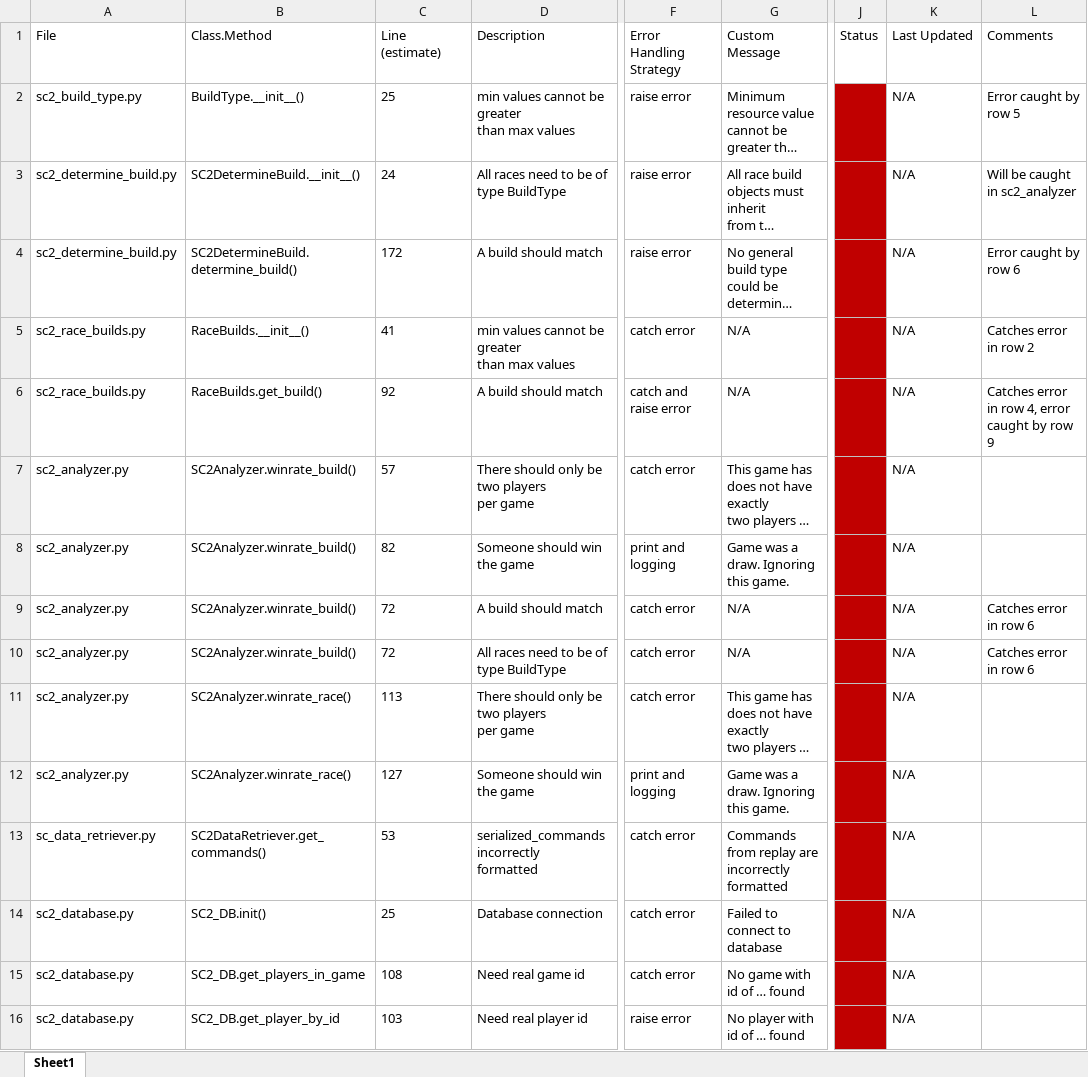
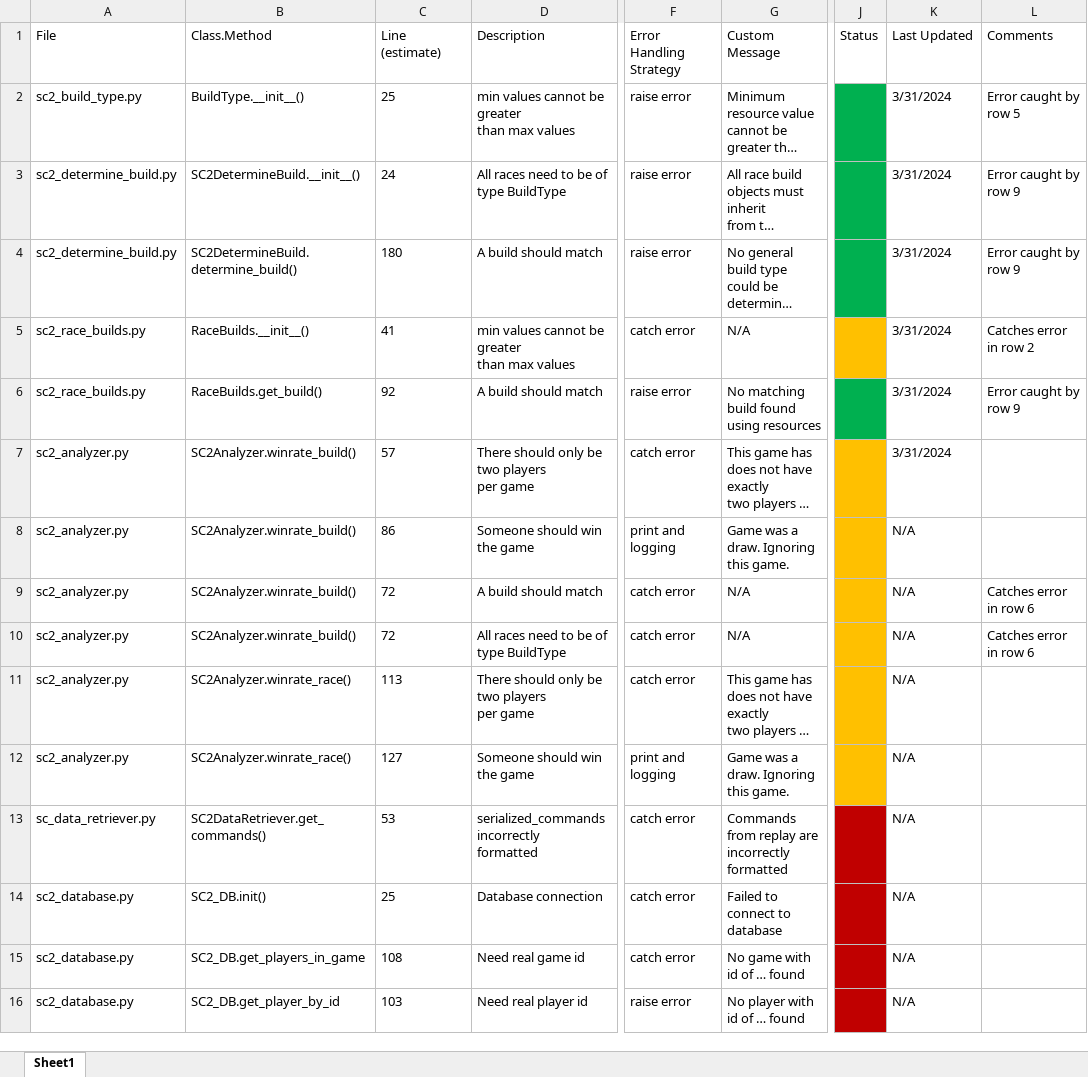
Before and after one commit to StrangeCSprojects/RTSanalytics, an Excel workbook: documentation/error_handling_plan.xlsx, sheet Sheet1, drawn as a sheet; only a part is shown, gaps mark what is left out; long unchanged cells end in …; values as stored, in another font and other column widths than the file's, no borders; the diff names each change by its address in the sheet, - before the commit and + after, or states it on an @@ line.

Commit message:
Update error_handling_plan.xlsx

```diff
--- a/documentation/error_handling_plan.xlsx (sheet Sheet1)
+++ b/documentation/error_handling_plan.xlsx (sheet Sheet1)
-J2:J4 fill: #C00000
+J2:J4 fill: #00B050
-K2:K7 (Last Updated): N/A
+K2:K7 (Last Updated): 3/31/2024
-L3 (Comments): Will be caught in sc2_analyzer
+L3 (Comments): Error caught by row 9
-C4 (Line (estimate)): 172
+C4 (Line (estimate)): 180
-L4 (Comments): Error caught by row 6
+L4 (Comments): Error caught by row 9
-J5 fill: #C00000
+J5 fill: #FFC000
-F6 (Error Handling Strategy): catch and raise error
+F6 (Error Handling Strategy): raise error
-G6 (Custom Message): N/A
+G6 (Custom Message): No matching build found using resources
-J6 fill: #C00000
+J6 fill: #00B050
-L6 (Comments): Catches error in row 4, error caught by row 9
+L6 (Comments): Error caught by row 9
-J7:J12 fill: #C00000
+J7:J12 fill: #FFC000
-C8 (Line (estimate)): 82
+C8 (Line (estimate)): 86
```
